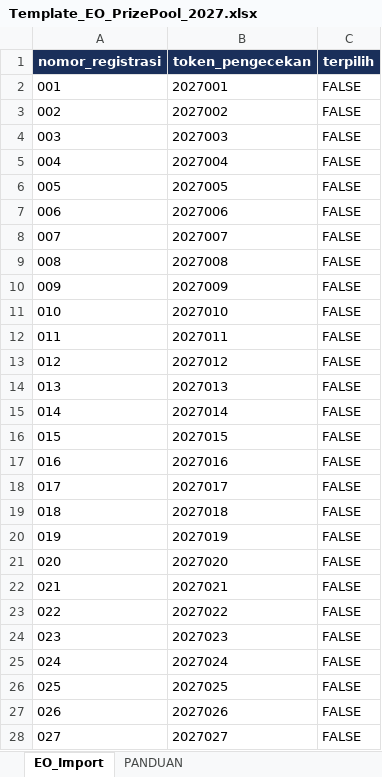
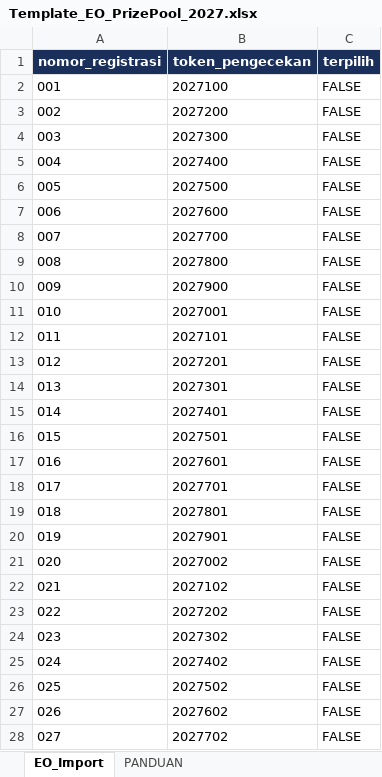
Before and after one commit to FaservID/prizepool, an Excel workbook: examples/Template_EO_PrizePool_2027.xlsx, sheet EO_Import, drawn as a sheet; only a part is shown; values as stored, in another font and other column widths than the file's, no borders; conditional formats not drawn; the diff covers the shown part only; the diff names each change by its address in the sheet, - before the commit and + after, or states it on an @@ line.

Commit message:
fix: koreksi urutan digit token pengecekan

```diff
--- a/examples/Template_EO_PrizePool_2027.xlsx (sheet EO_Import)
+++ b/examples/Template_EO_PrizePool_2027.xlsx (sheet EO_Import)
-B2 (token_pengecekan): 2027001
+B2 (token_pengecekan): 2027100
-B3 (token_pengecekan): 2027002
+B3 (token_pengecekan): 2027200
-B4 (token_pengecekan): 2027003
+B4 (token_pengecekan): 2027300
-B5 (token_pengecekan): 2027004
+B5 (token_pengecekan): 2027400
-B6 (token_pengecekan): 2027005
+B6 (token_pengecekan): 2027500
-B7 (token_pengecekan): 2027006
+B7 (token_pengecekan): 2027600
-B8 (token_pengecekan): 2027007
+B8 (token_pengecekan): 2027700
-B9 (token_pengecekan): 2027008
+B9 (token_pengecekan): 2027800
-B10 (token_pengecekan): 2027009
+B10 (token_pengecekan): 2027900
-B11 (token_pengecekan): 2027010
+B11 (token_pengecekan): 2027001
-B12 (token_pengecekan): 2027011
+B12 (token_pengecekan): 2027101
-B13 (token_pengecekan): 2027012
+B13 (token_pengecekan): 2027201
-B14 (token_pengecekan): 2027013
+B14 (token_pengecekan): 2027301
-B15 (token_pengecekan): 2027014
+B15 (token_pengecekan): 2027401
-B16 (token_pengecekan): 2027015
+B16 (token_pengecekan): 2027501
-B17 (token_pengecekan): 2027016
+B17 (token_pengecekan): 2027601
-B18 (token_pengecekan): 2027017
+B18 (token_pengecekan): 2027701
-B19 (token_pengecekan): 2027018
+B19 (token_pengecekan): 2027801
-B20 (token_pengecekan): 2027019
+B20 (token_pengecekan): 2027901
-B21 (token_pengecekan): 2027020
+B21 (token_pengecekan): 2027002
-B22 (token_pengecekan): 2027021
+B22 (token_pengecekan): 2027102
-B23 (token_pengecekan): 2027022
+B23 (token_pengecekan): 2027202
-B24 (token_pengecekan): 2027023
+B24 (token_pengecekan): 2027302
-B25 (token_pengecekan): 2027024
+B25 (token_pengecekan): 2027402
-B26 (token_pengecekan): 2027025
+B26 (token_pengecekan): 2027502
-B27 (token_pengecekan): 2027026
+B27 (token_pengecekan): 2027602
-B28 (token_pengecekan): 2027027
+B28 (token_pengecekan): 2027702
```
Also changed, not shown: 38 edited cells elsewhere in this sheet, sheet PANDUAN, public/Template_EO_PrizePool_2027.xlsx, 11 other files.
